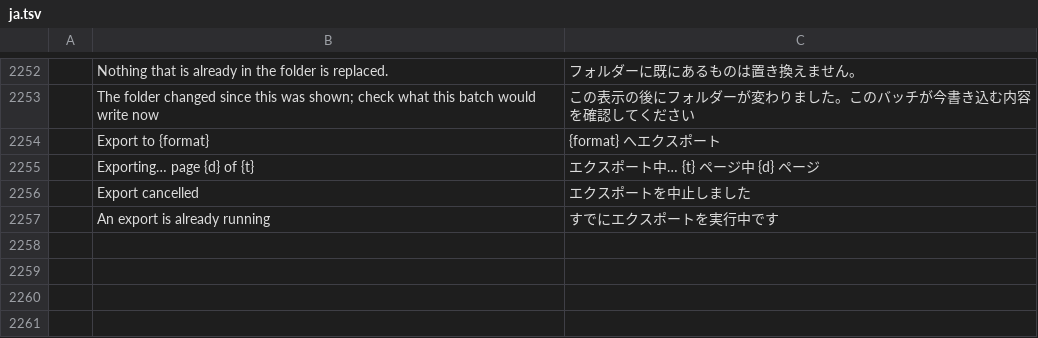
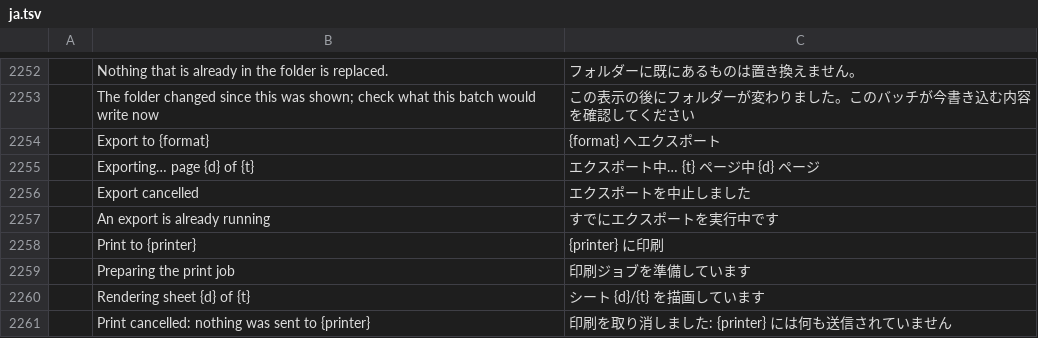
Before and after one commit to b-lincko/linkco-pdf, a TSV file: crates/ui-egui/src/i18n/ja.tsv, drawn as a sheet; only a part is shown, gaps mark what is left out; the diff names each change by its address in the sheet, - before the commit and + after, or states it on an @@ line.

```diff
--- a/crates/ui-egui/src/i18n/ja.tsv
+++ b/crates/ui-egui/src/i18n/ja.tsv
+row 2258:  | Print to {printer} | {printer} に印刷
+row 2259:  | Preparing the print job | 印刷ジョブを準備しています
+row 2260:  | Rendering sheet {d} of {t} | シート {d}/{t} を描画しています
+row 2261:  | Print cancelled: nothing was sent to {printer} | 印刷を取り消しました: {printer} には何も送信されていません
```
Also changed, not shown: crates/ui-egui/src/i18n/bg.tsv, crates/ui-egui/src/i18n/ru.tsv, 24 other files.
